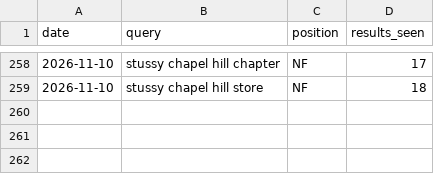
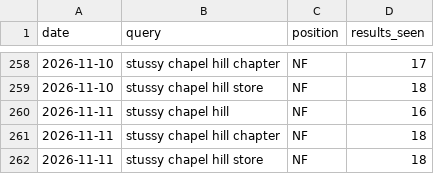
Before and after one commit to markandeyay/stussy, a CSV file: seo/rank-history.csv, drawn as a sheet; only a part is shown, gaps mark what is left out.

```diff
--- a/seo/rank-history.csv
+++ b/seo/rank-history.csv
@@ -259 +259,4 @@ date,query,position,results_seen
 2026-11-10,stussy chapel hill store,NF,18
+2026-11-11,stussy chapel hill,NF,16
+2026-11-11,stussy chapel hill chapter,NF,18
+2026-11-11,stussy chapel hill store,NF,18
```
